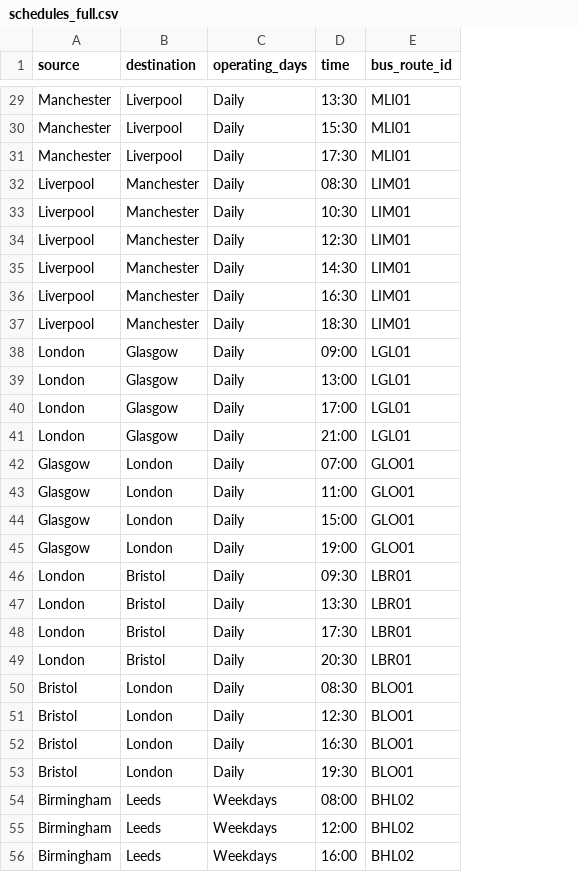
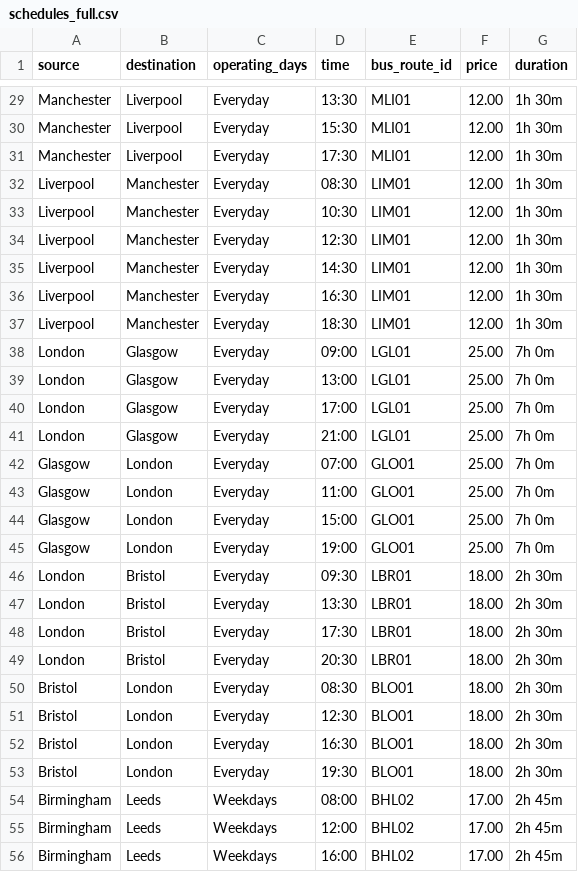
Before and after one commit to devang-0/UK-BusApp-GenAI, a CSV file: schedules_full.csv, drawn as a sheet; only a part is shown, gaps mark what is left out; the diff covers the shown part only; the diff names each change by its address in the sheet, - before the commit and + after, or states it on an @@ line.

Commit message:
Feat(Data): Update CSV with new price, duration, and Everyday fields

```diff
--- a/schedules_full.csv
+++ b/schedules_full.csv
+column F (price), rows 29-56: 12.00 | 12.00 | 12.00 | 12.00 | 12.00 | 12.00 | 12.00 | 12.00 | 12.00 | 25.00 | 25.00 | 25.00 | 25.00 | 25.00 | 25.00 | 25.00 | 25.00 | 18.00 | 18.00 | 18.00 | 18.00 | 18.00 | 18.00 | 18.00 | 18.00 | 17.00 | 17.00 | 17.00
+column G (duration), rows 29-56: 1h 30m | 1h 30m | 1h 30m | 1h 30m | 1h 30m | 1h 30m | 1h 30m | 1h 30m | 1h 30m | 7h 0m | 7h 0m | 7h 0m | 7h 0m | 7h 0m | 7h 0m | 7h 0m | 7h 0m | 2h 30m | 2h 30m | 2h 30m | 2h 30m | 2h 30m | 2h 30m | 2h 30m | 2h 30m | 2h 45m | 2h 45m | 2h 45m
-C29:C53 (operating_days): Daily
+C29:C53 (operating_days): Everyday
```
Also changed, not shown: 71 edited cells elsewhere in this file.
